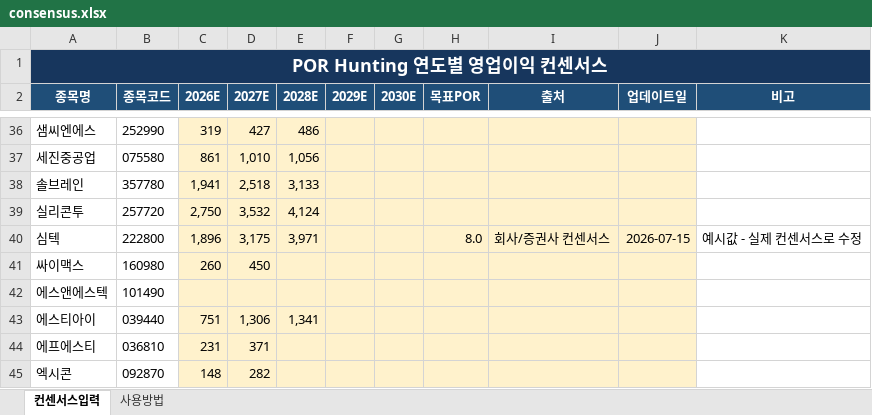
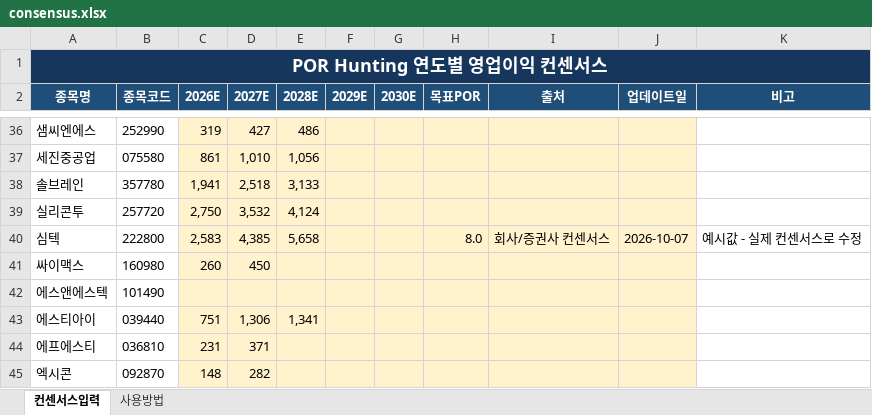
Before and after one commit to firestory119-hub/POR-Hunting, an Excel workbook: data/consensus.xlsx, sheet 컨센서스입력, drawn as a sheet; only a part is shown, gaps mark what is left out; values as stored, in another font and other column widths than the file's, no borders; the diff names each change by its address in the sheet, - before the commit and + after, or states it on an @@ line.

Commit message:
Update consensus 222800

```diff
--- a/data/consensus.xlsx (sheet 컨센서스입력)
+++ b/data/consensus.xlsx (sheet 컨센서스입력)
-C40 (2026E): 1,896
+C40 (2026E): 2,583
-D40 (2027E): 3,175
+D40 (2027E): 4,385
-E40 (2028E): 3,971
+E40 (2028E): 5,658
-J40 (업데이트일): 2026-07-15
+J40 (업데이트일): 2026-10-07
```
